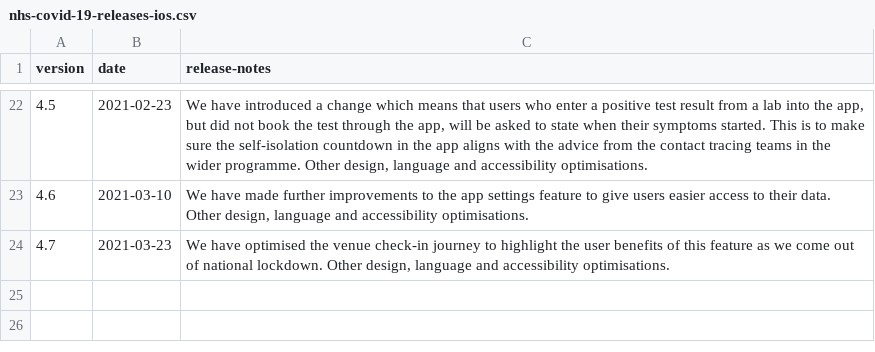
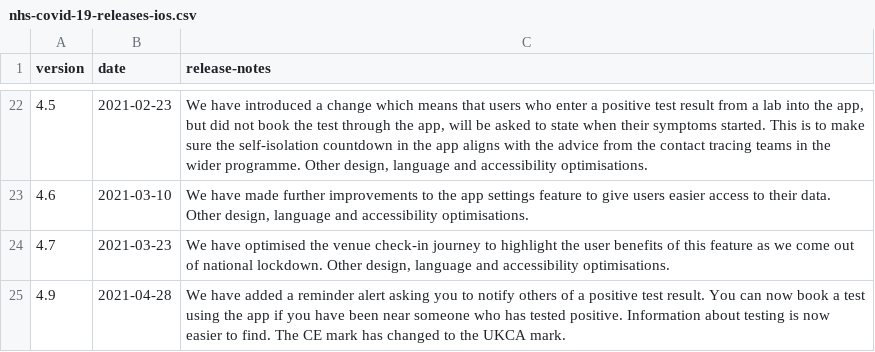
Before and after one commit to test-and-trace-data/releases, a CSV file: data/nhs-covid-19-releases-ios.csv, drawn as a sheet; only a part is shown, gaps mark what is left out.

```diff
--- a/data/nhs-covid-19-releases-ios.csv
+++ b/data/nhs-covid-19-releases-ios.csv
@@ -24 +24,2 @@ version,date,release-notes
 4.7,2021-03-23,"We have optimised the venue check-in journey to highlight the user benefits of this feature as we come out of national lockdown. Other design, language and accessibility optimisations."
+4.9,2021-04-28,We have added a reminder alert asking you to notify others of a positive test result. You can now book a test using the app if you have been near someone who has tested positive. Information about testing is now easier to find. The CE mark has changed to the UKCA mark.
```
Also changed, not shown: data/nhs-covid-19-releases-android.csv.
